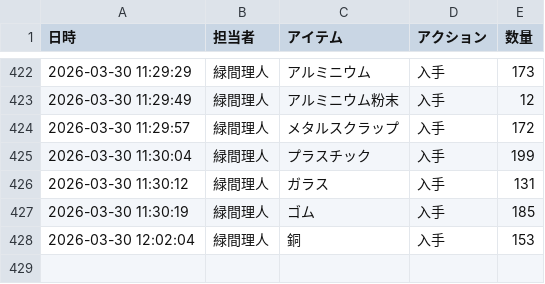
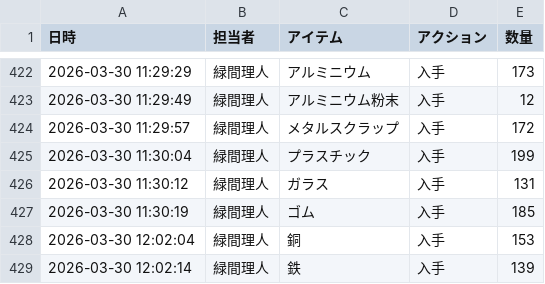
Before and after one commit to Lichtmido/midorima_material_inventory_management, a CSV file: inventory_log.csv, drawn as a sheet; only a part is shown, gaps mark what is left out.

Commit message:
Inventory Update: 2026-03-30 12:02:14

```diff
--- a/inventory_log.csv
+++ b/inventory_log.csv
@@ -428 +428,2 @@
 2026-03-30 12:02:04,緑間理人,銅,入手,153
+2026-03-30 12:02:14,緑間理人,鉄,入手,139
```
